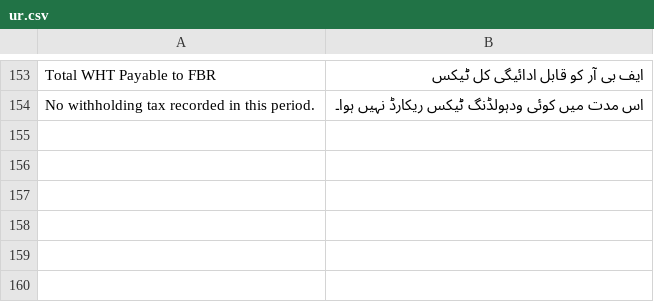
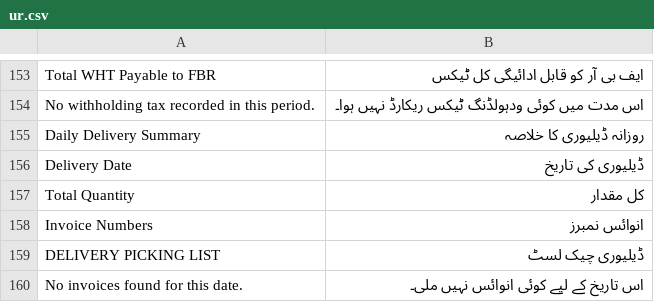
Before and after one commit to sabahatnoman84-afk/KarobarPro-app, a CSV file: books/translations/ur.csv, drawn as a sheet; only a part is shown, gaps mark what is left out; the diff names each change by its address in the sheet, - before the commit and + after, or states it on an @@ line.

Commit message:
Add Daily Delivery Summary report

```diff
--- a/books/translations/ur.csv
+++ b/books/translations/ur.csv
+row 155: Daily Delivery Summary | روزانہ ڈیلیوری کا خلاصہ
+row 156: Delivery Date | ڈیلیوری کی تاریخ
+row 157: Total Quantity | کل مقدار
+row 158: Invoice Numbers | انوائس نمبرز
+row 159: DELIVERY PICKING LIST | ڈیلیوری چیک لسٹ
+row 160: No invoices found for this date. | اس تاریخ کے لیے کوئی انوائس نہیں ملی۔
```
Also changed, not shown: 3 other files.
